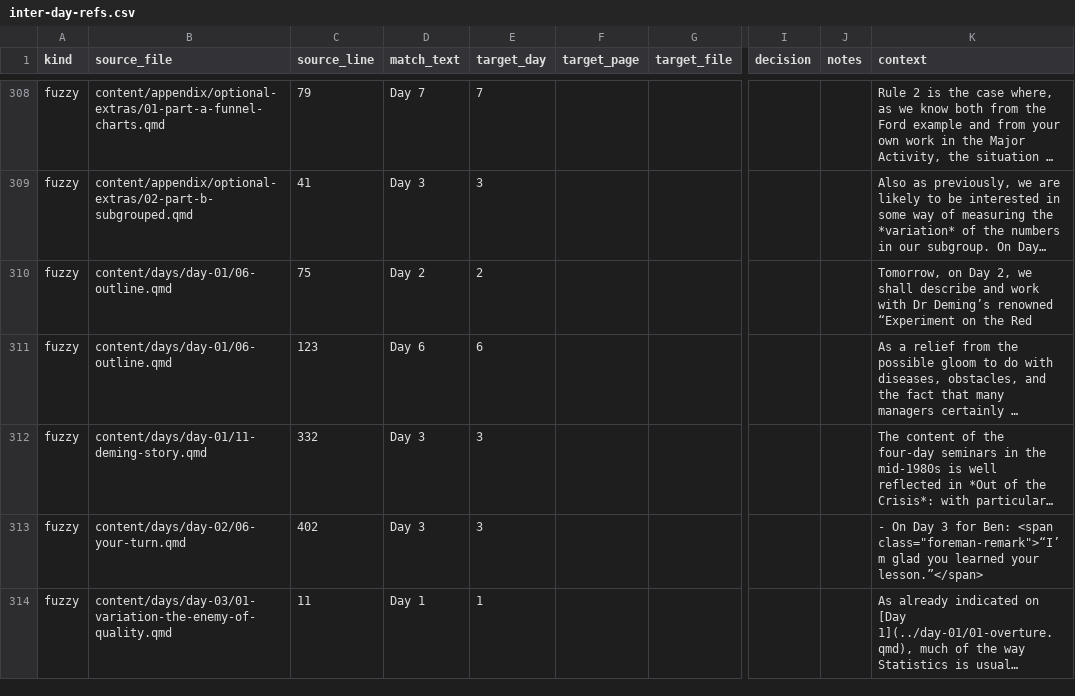
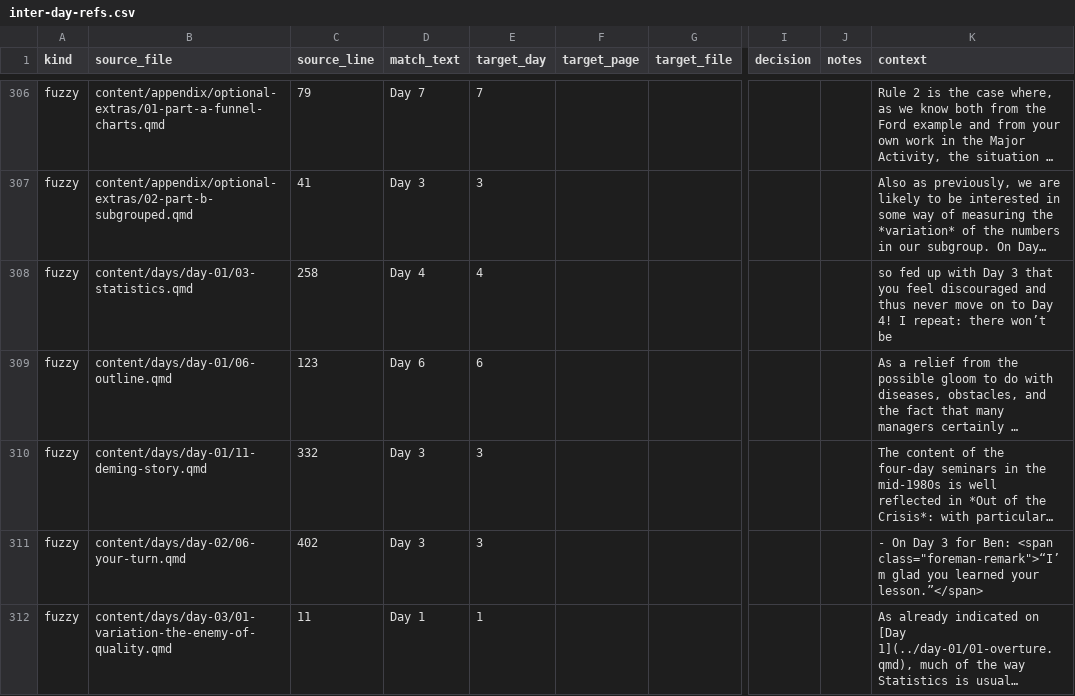
Before and after one commit to lddurbin/twelve_days_to_deming, a CSV file: workflow/inter-day-refs.csv, drawn as a sheet; only a part is shown, gaps mark what is left out; long unchanged cells end in …; addresses are those after the commit; the diff covers the shown part only; the diff names each change by its address in the sheet, - before the commit and + after, or states it on an @@ line.

```diff
--- a/workflow/inter-day-refs.csv
+++ b/workflow/inter-day-refs.csv
-B308 (source_file): content/days/day-01/06-outline.qmd
+B308 (source_file): content/days/day-01/03-statistics.qmd
-C308 (source_line): 75
+C308 (source_line): 258
-D308 (match_text): Day 2
+D308 (match_text): Day 4
-E308 (target_day): 2
+E308 (target_day): 4
-K308 (context): Tomorrow, on Day 2, we shall describe and work with Dr Deming’s renowned “Experiment on the Red
+K308 (context): so fed up with Day 3 that you feel discouraged and thus never move on to Day 4! I repeat: there won’t be
```
Also changed, not shown: 5 added rows, 5 removed rows and 83 edited cells elsewhere in this file, 11 other files.
